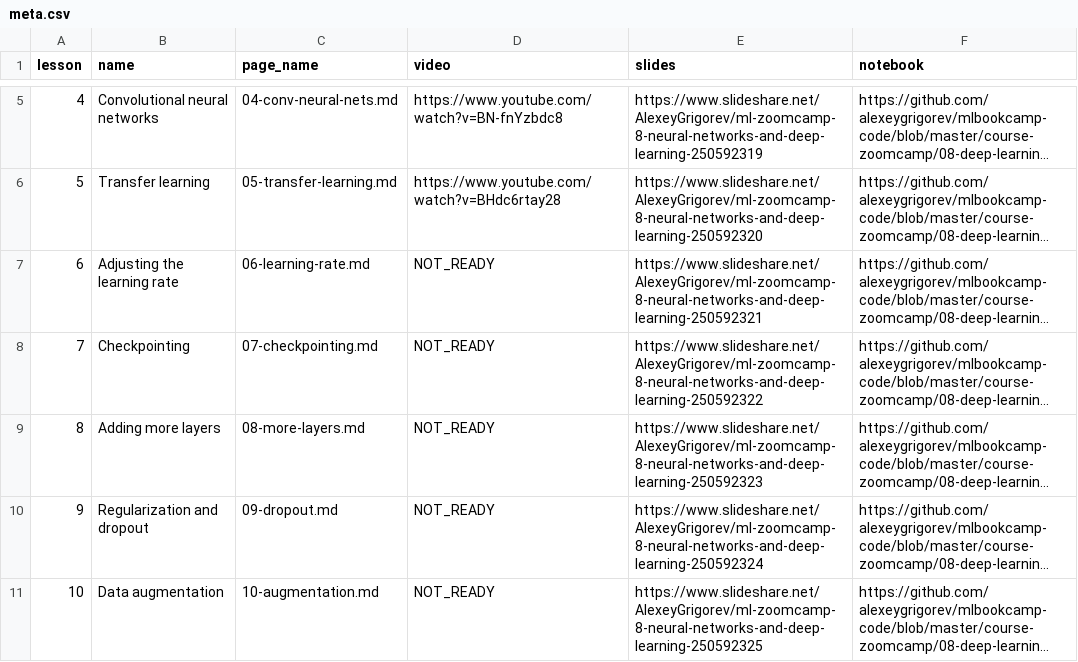
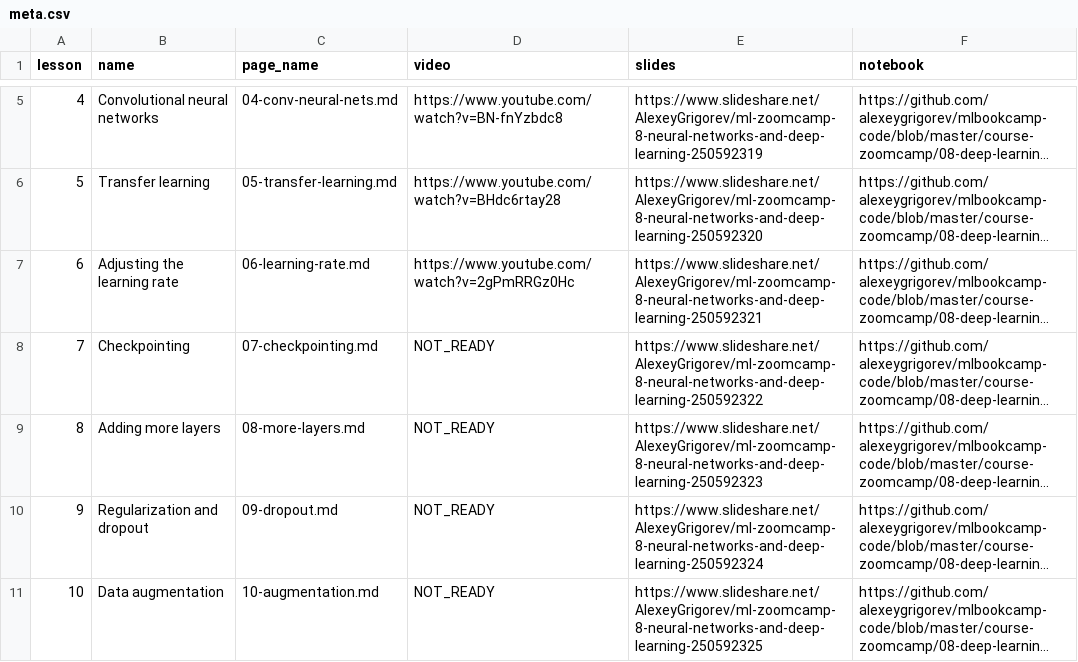
Before and after one commit to DataTalksClub/machine-learning-zoomcamp, a CSV file: course-zoomcamp/08-deep-learning/meta.csv, drawn as a sheet; only a part is shown, gaps mark what is left out; long unchanged cells end in …; the diff names each change by its address in the sheet, - before the commit and + after, or states it on an @@ line.

Commit message:
nnets learning rate

```diff
--- a/course-zoomcamp/08-deep-learning/meta.csv
+++ b/course-zoomcamp/08-deep-learning/meta.csv
-D7 (video): NOT_READY
+D7 (video): https://www.youtube.com/watch?v=2gPmRRGz0Hc
```
Also changed, not shown: 2 other files.
